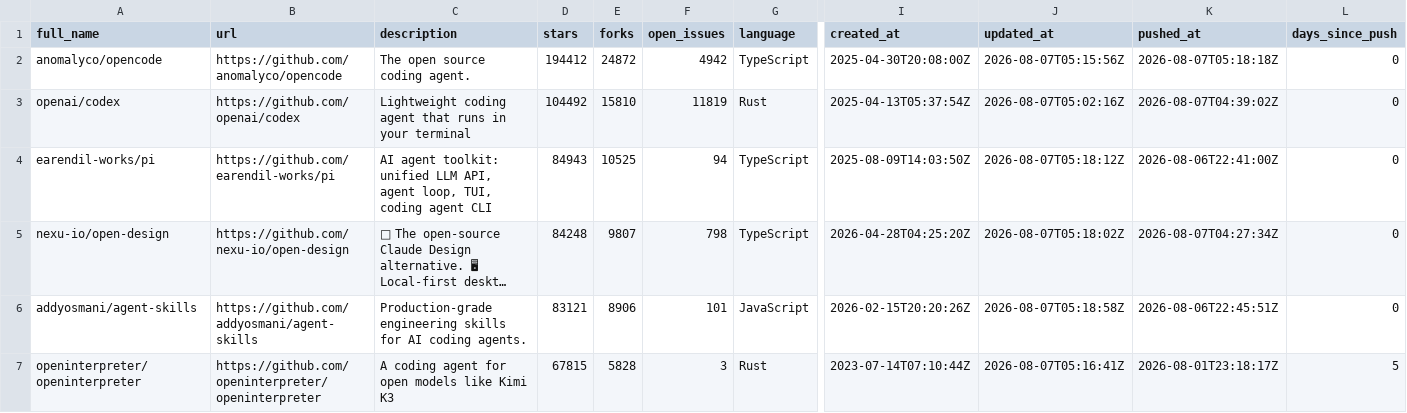
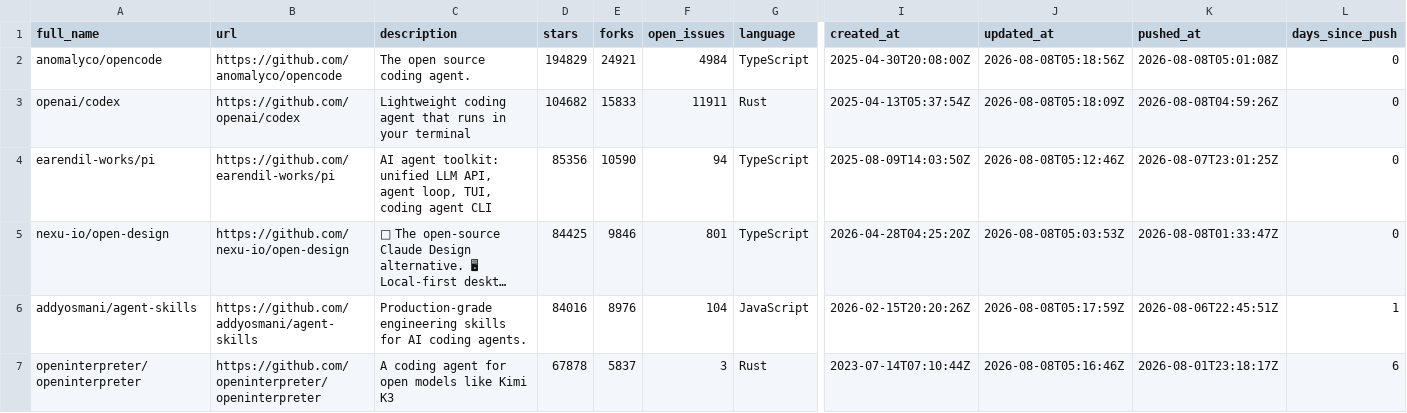
Before and after one commit to LeonSchaefer1/agentic-coding-trends-2026, a CSV file: data/agentic-coding-repositories-2026.csv, drawn as a sheet; only a part is shown, gaps mark what is left out; long unchanged cells end in …; the diff covers the shown part only; the diff names each change by its address in the sheet, - before the commit and + after, or states it on an @@ line.

Commit message:
data: refresh daily snapshot

```diff
--- a/data/agentic-coding-repositories-2026.csv
+++ b/data/agentic-coding-repositories-2026.csv
-D2 (stars): 194412
+D2 (stars): 194829
-E2 (forks): 24872
+E2 (forks): 24921
-F2 (open_issues): 4942
+F2 (open_issues): 4984
-J2 (updated_at): 2026-08-07T05:15:56Z
+J2 (updated_at): 2026-08-08T05:18:56Z
-K2 (pushed_at): 2026-08-07T05:18:18Z
+K2 (pushed_at): 2026-08-08T05:01:08Z
-D3 (stars): 104492
+D3 (stars): 104682
-E3 (forks): 15810
+E3 (forks): 15833
-F3 (open_issues): 11819
+F3 (open_issues): 11911
-J3 (updated_at): 2026-08-07T05:02:16Z
+J3 (updated_at): 2026-08-08T05:18:09Z
-K3 (pushed_at): 2026-08-07T04:39:02Z
+K3 (pushed_at): 2026-08-08T04:59:26Z
-D4 (stars): 84943
+D4 (stars): 85356
-E4 (forks): 10525
+E4 (forks): 10590
-J4 (updated_at): 2026-08-07T05:18:12Z
+J4 (updated_at): 2026-08-08T05:12:46Z
-K4 (pushed_at): 2026-08-06T22:41:00Z
+K4 (pushed_at): 2026-08-07T23:01:25Z
-D5 (stars): 84248
+D5 (stars): 84425
-E5 (forks): 9807
+E5 (forks): 9846
-F5 (open_issues): 798
+F5 (open_issues): 801
-J5 (updated_at): 2026-08-07T05:18:02Z
+J5 (updated_at): 2026-08-08T05:03:53Z
-K5 (pushed_at): 2026-08-07T04:27:34Z
+K5 (pushed_at): 2026-08-08T01:33:47Z
-D6 (stars): 83121
+D6 (stars): 84016
-E6 (forks): 8906
+E6 (forks): 8976
-F6 (open_issues): 101
+F6 (open_issues): 104
-J6 (updated_at): 2026-08-07T05:18:58Z
+J6 (updated_at): 2026-08-08T05:17:59Z
-L6 (days_since_push): 0
+L6 (days_since_push): 1
-D7 (stars): 67815
+D7 (stars): 67878
-E7 (forks): 5828
+E7 (forks): 5837
-J7 (updated_at): 2026-08-07T05:16:41Z
+J7 (updated_at): 2026-08-08T05:16:46Z
-L7 (days_since_push): 5
+L7 (days_since_push): 6
```
Also changed, not shown: 162 edited cells elsewhere in this file, 1 other file.
